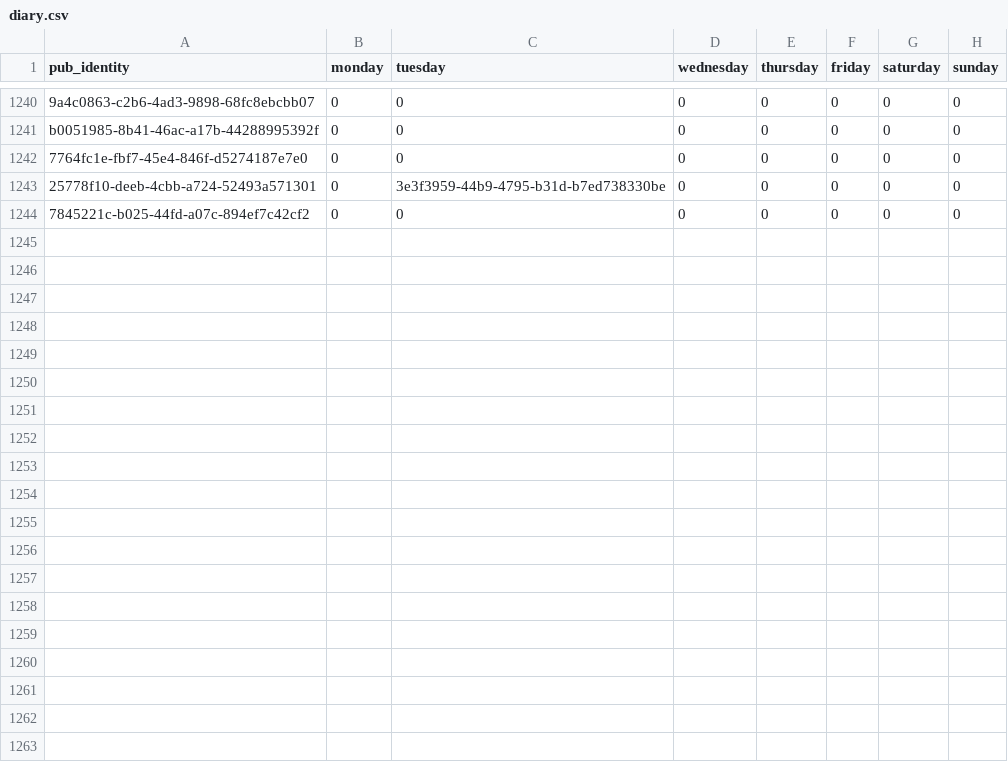
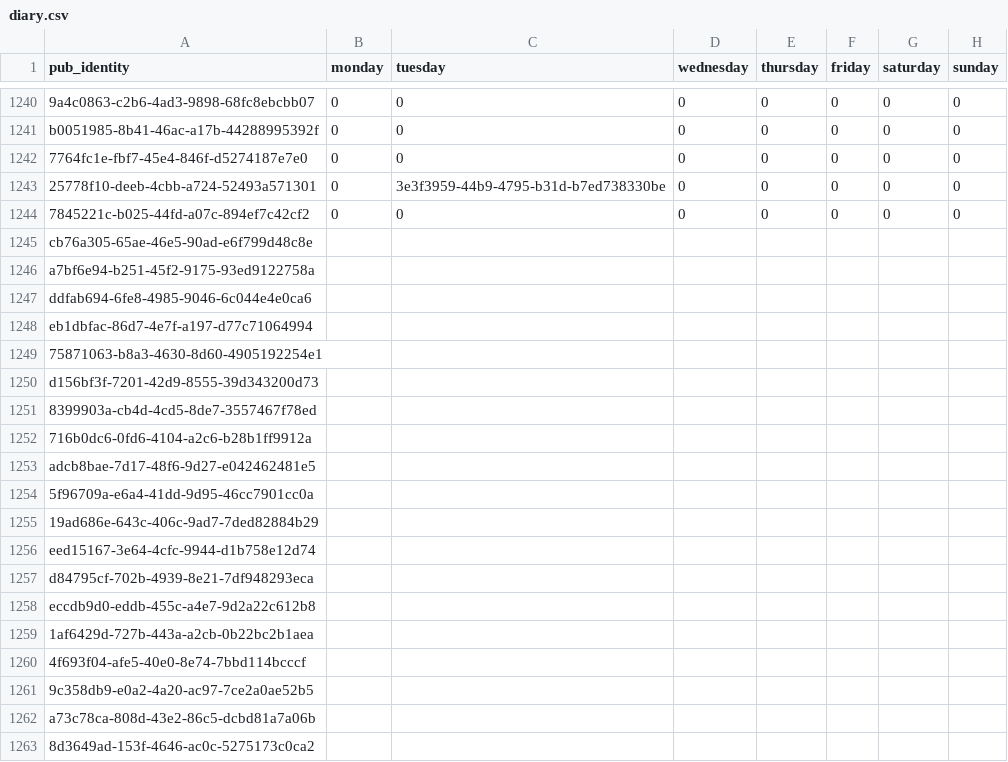
Before and after one commit to cartsmate/thepubpicker, a CSV file: files/diary.csv, drawn as a sheet; only a part is shown, gaps mark what is left out; the diff covers the shown part only; the diff names each change by its address in the sheet, - before the commit and + after, or states it on an @@ line.

Commit message:
resizing table and map

```diff
--- a/files/diary.csv
+++ b/files/diary.csv
+row 1245: cb76a305-65ae-46e5-90ad-e6f799d48c8e
+row 1246: a7bf6e94-b251-45f2-9175-93ed9122758a
+row 1247: ddfab694-6fe8-4985-9046-6c044e4e0ca6
+row 1248: eb1dbfac-86d7-4e7f-a197-d77c71064994
+row 1249: 75871063-b8a3-4630-8d60-4905192254e1
+row 1250: d156bf3f-7201-42d9-8555-39d343200d73
+row 1251: 8399903a-cb4d-4cd5-8de7-3557467f78ed
+row 1252: 716b0dc6-0fd6-4104-a2c6-b28b1ff9912a
+row 1253: adcb8bae-7d17-48f6-9d27-e042462481e5
+row 1254: 5f96709a-e6a4-41dd-9d95-46cc7901cc0a
+row 1255: 19ad686e-643c-406c-9ad7-7ded82884b29
+row 1256: eed15167-3e64-4cfc-9944-d1b758e12d74
+row 1257: d84795cf-702b-4939-8e21-7df948293eca
+row 1258: eccdb9d0-eddb-455c-a4e7-9d2a22c612b8
+row 1259: 1af6429d-727b-443a-a2cb-0b22bc2b1aea
+row 1260: 4f693f04-afe5-40e0-8e74-7bbd114bcccf
+row 1261: 9c358db9-e0a2-4a20-ac97-7ce2a0ae52b5
+row 1262: a73c78ca-808d-43e2-86c5-dcbd81a7a06b
+row 1263: 8d3649ad-153f-4646-ac0c-5275173c0ca2
```
Also changed, not shown: 20 added rows elsewhere in this file, 19 other files.
